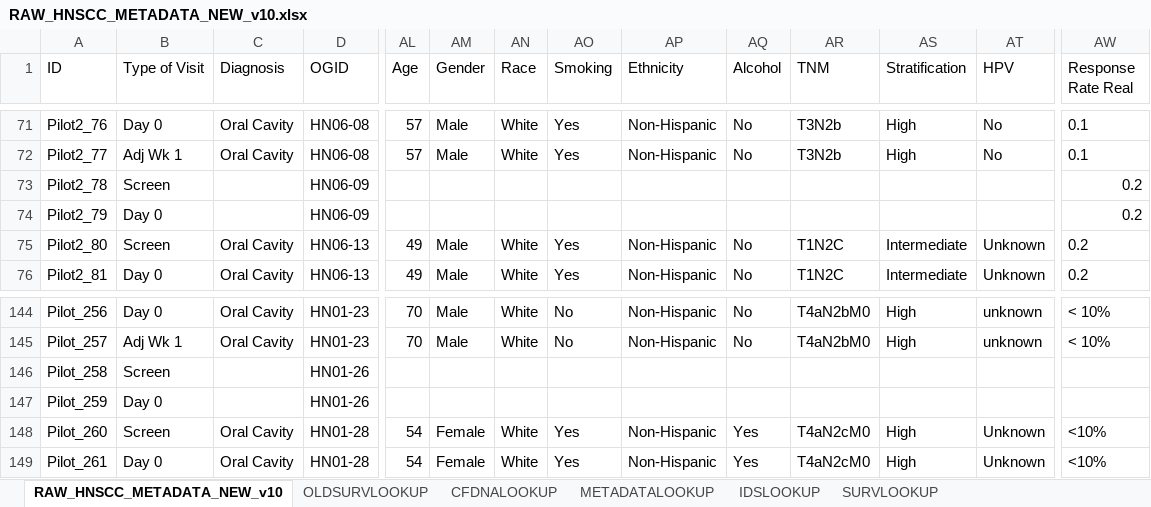
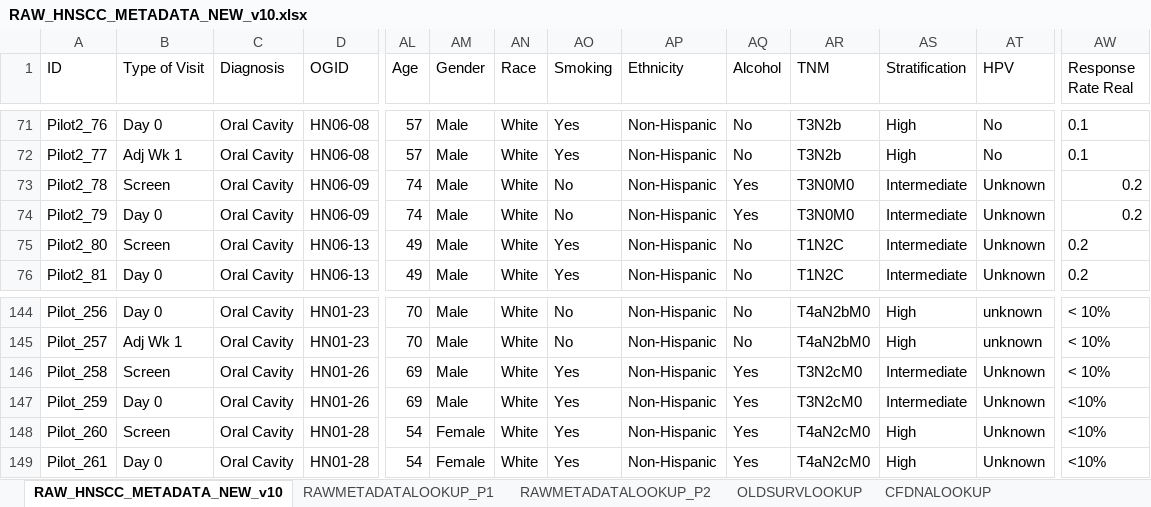
Before and after one commit to epifluidlab/headneck, an Excel workbook: Supplementary_Tables/ST1/RAW_HNSCC_METADATA_NEW_v10.xlsx, sheet RAW_HNSCC_METADATA_NEW_v10, drawn as a sheet; only a part is shown, gaps mark what is left out; values as stored, in another font and other column widths than the file's, no borders; the diff covers the shown part only; the diff names each change by its address in the sheet, - before the commit and + after, or states it on an @@ line.

```diff
--- a/Supplementary_Tables/ST1/RAW_HNSCC_METADATA_NEW_v10.xlsx (sheet RAW_HNSCC_METADATA_NEW_v10)
+++ b/Supplementary_Tables/ST1/RAW_HNSCC_METADATA_NEW_v10.xlsx (sheet RAW_HNSCC_METADATA_NEW_v10)
+sheet tab: RAWMETADATALOOKUP_P1
+sheet tab: RAWMETADATALOOKUP_P2
-C73:C74 (Diagnosis): (empty)
+C73:C74 (Diagnosis): Oral Cavity
-AL73:AL74 (Age): (empty)
+AL73:AL74 (Age): 74
-AM73:AM74 (Gender): (empty)
+AM73:AM74 (Gender): Male
-AN73:AN74 (Race): (empty)
+AN73:AN74 (Race): White
-AO73:AO74 (Smoking): (empty)
+AO73:AO74 (Smoking): No
-AP73:AP74 (Ethnicity): (empty)
+AP73:AP74 (Ethnicity): Non-Hispanic
-AQ73:AQ74 (Alcohol): (empty)
+AQ73:AQ74 (Alcohol): Yes
-AR73:AR74 (TNM): (empty)
+AR73:AR74 (TNM): T3N0M0
-AS73:AS74 (Stratification): (empty)
+AS73:AS74 (Stratification): Intermediate
-AT73:AT74 (HPV): (empty)
+AT73:AT74 (HPV): Unknown
-C146:C147 (Diagnosis): (empty)
+C146:C147 (Diagnosis): Oral Cavity
-AL146:AL147 (Age): (empty)
+AL146:AL147 (Age): 69
-AM146:AM147 (Gender): (empty)
+AM146:AM147 (Gender): Male
-AN146:AN147 (Race): (empty)
+AN146:AN147 (Race): White
-AO146:AO147 (Smoking): (empty)
+AO146:AO147 (Smoking): Yes
-AP146:AP147 (Ethnicity): (empty)
+AP146:AP147 (Ethnicity): Non-Hispanic
-AQ146:AQ147 (Alcohol): (empty)
+AQ146:AQ147 (Alcohol): Yes
-AR146:AR147 (TNM): (empty)
+AR146:AR147 (TNM): T3N2cM0
-AS146:AS147 (Stratification): (empty)
+AS146:AS147 (Stratification): Intermediate
-AT146:AT147 (HPV): (empty)
+AT146:AT147 (HPV): Unknown
-AW146 (Response Rate Real): (empty)
+AW146 (Response Rate Real): < 10%
-AW147 (Response Rate Real): (empty)
+AW147 (Response Rate Real): <10%
```
Also changed, not shown: 64 edited cells elsewhere in this sheet, 5 other files.
